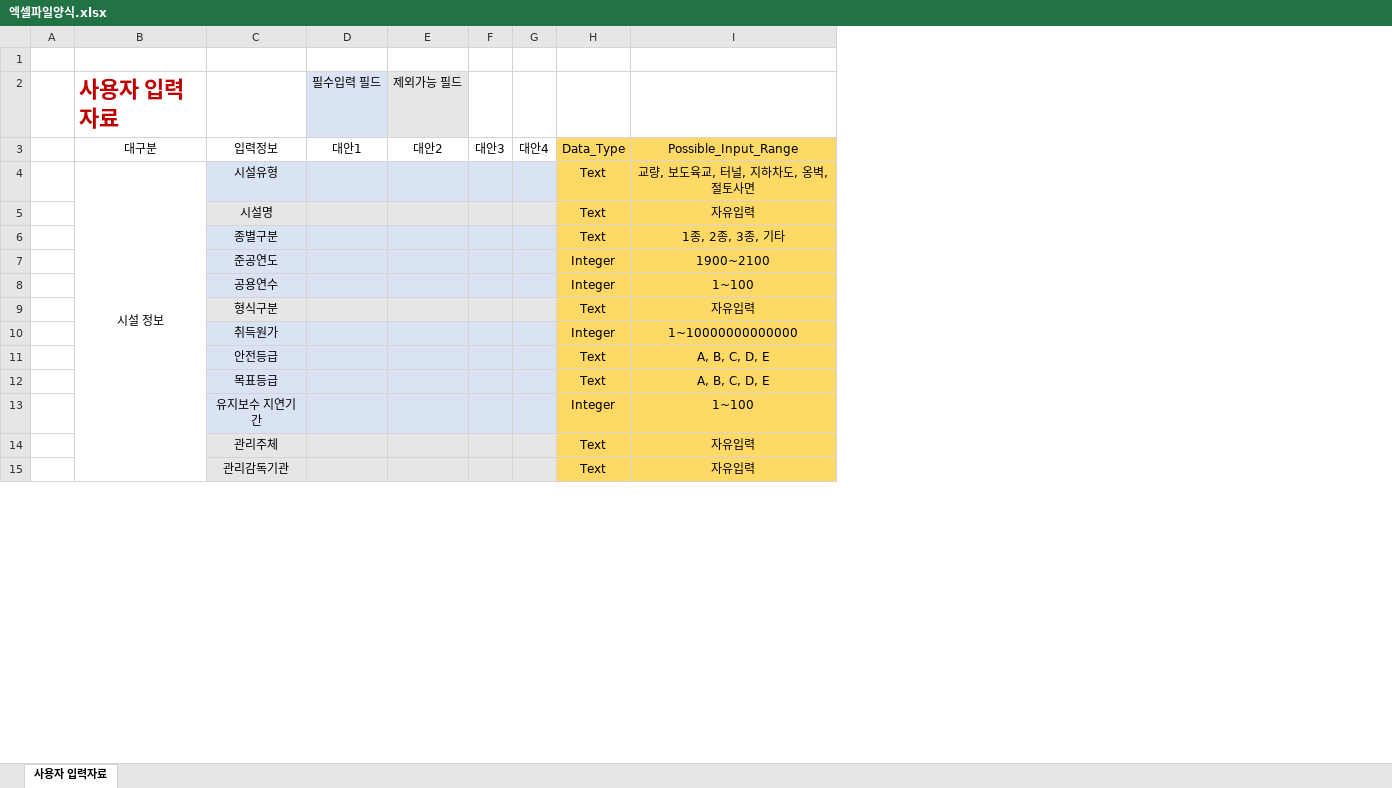
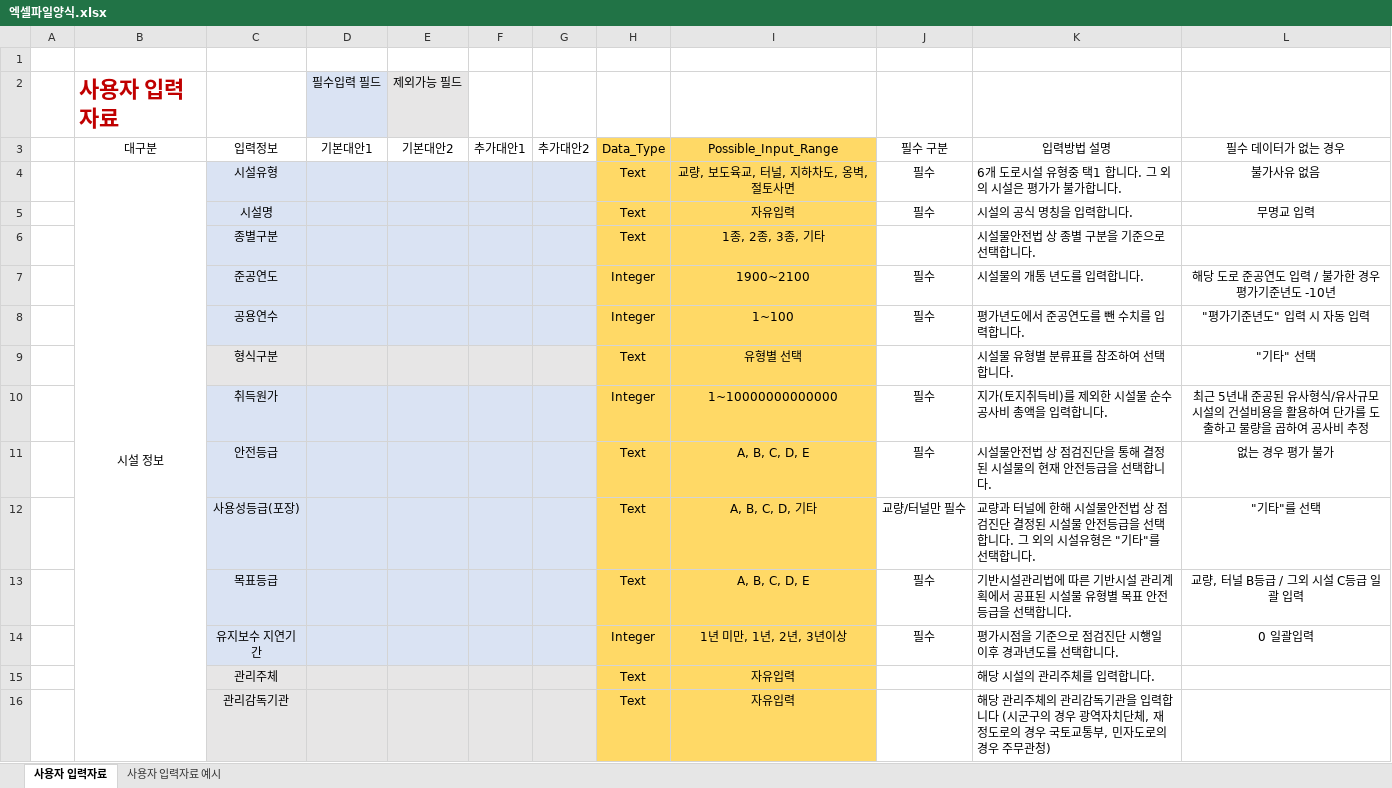
Before and after one commit to Minkyu2006/newdeal_FrontEnd, an Excel workbook: src/main/resources/static/assets/files/엑셀파일양식.xlsx, sheet 사용자 입력자료, drawn as a sheet; only a part is shown; values as stored, in another font and other column widths than the file's, no borders; removed rows and columns are numbered as before the commit, all else as after; the diff covers the shown part only; the diff names each change by its address in the sheet, - before the commit and + after, or states it on an @@ line.

```diff
--- a/src/main/resources/static/assets/files/엑셀파일양식.xlsx (sheet 사용자 입력자료)
+++ b/src/main/resources/static/assets/files/엑셀파일양식.xlsx (sheet 사용자 입력자료)
+sheet tab: 사용자 입력자료 예시
-column F, row 3: 대안3
-column G, row 3: 대안4
+column F, row 3: 추가대안1
+column G, row 3: 추가대안2
+column J, rows 3-11: 필수 구분 | 필수 | 필수 |  | 필수 | 필수 |  | 필수 | 필수; rows 13-14: 필수 | 필수
+column K, rows 3-11: 입력방법 설명 | 6개 도로시설 유형중 택1 합니다. 그 외의 시설은 평가가 불가합니다. | 시설의 공식 명칭을 입력합니다. | 시설물안전법 상 종별 구분을 기준으로 선택합니다. | 시설물의 개통 년도를 입력합니다. | 평가년도에서 준공연도를 뺀 수치를 입력합니다. | 시설물 유형별 분류표를 참조하여 선택합니다. | 지가(토지취득비)를 제외한 시설물 순수 공사비 총액을 입력합니다. | 시설물안전법 상 점검진단을 통해 결정된 시설물의 현재 안전등급을 선택합니다.; rows 13-16: 기반시설관리법에 따른 기반시설 관리계획에서 공표된 시설물 유형별 목표 안전등급을 선택합니다. | 평가시점을 기준으로 점검진단 시행일 이후 경과년도를 선택합니다. | 해당 시설의 관리주체를 입력합니다. | 해당 관리주체의 관리감독기관을 입력합니다 (시군구의 경우 광역자치단체, 재정도로의 경우 국토교통부, 민자도로의 경우 주무관청)
+column L, rows 3-11: 필수 데이터가 없는 경우 | 불가사유 없음 | 무명교 입력 |  | 해당 도로 준공연도 입력 / 불가한 경우 평가기준년도 -10년 | "평가기준년도" 입력 시 자동 입력 | "기타" 선택 | 최근 5년내 준공된 유사형식/유사규모 시설의 건설비용을 활용하여 단가를 도출하고 물량을 곱하여 공사비 추정 | 없는 경우 평가 불가; rows 13-14: 교량, 터널 B등급 / 그외 시설 C등급 일괄 입력 | 0 일괄입력
-D3: 대안1
+D3: 기본대안1
-E3: 대안2
+E3: 기본대안2
-I9: 자유입력
+I9: 유형별 선택
+row 12:  |  | 사용성등급(포장) |  |  |  |  | Text | A, B, C, D, 기타 | 교량/터널만 필수 | 교량과 터널에 한해 시설물안전법 상 점검진단 결정된 시설물 안전등급을 선택합니다. 그 외의 시설유형은 "기타"를 선택합니다. | "기타"를 선택
-I14: 1~100
+I14: 1년 미만, 1년, 2년, 3년이상
```
Also changed, not shown: 1 removed row, 10 edited cells and cell formats elsewhere in this sheet, 14 other files.
